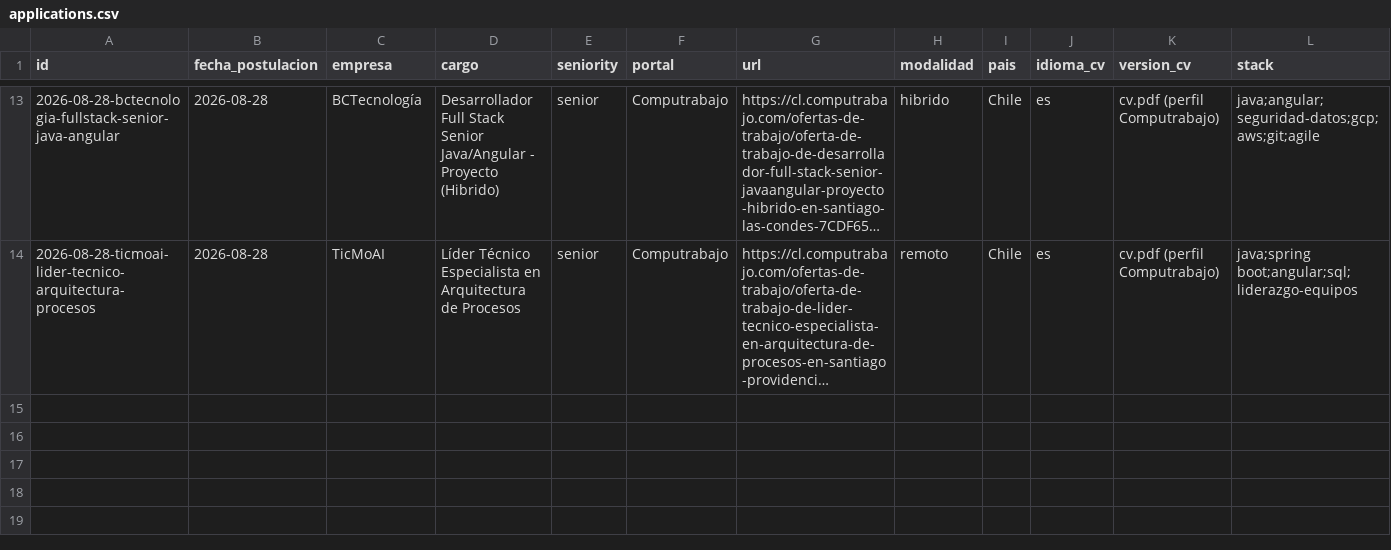
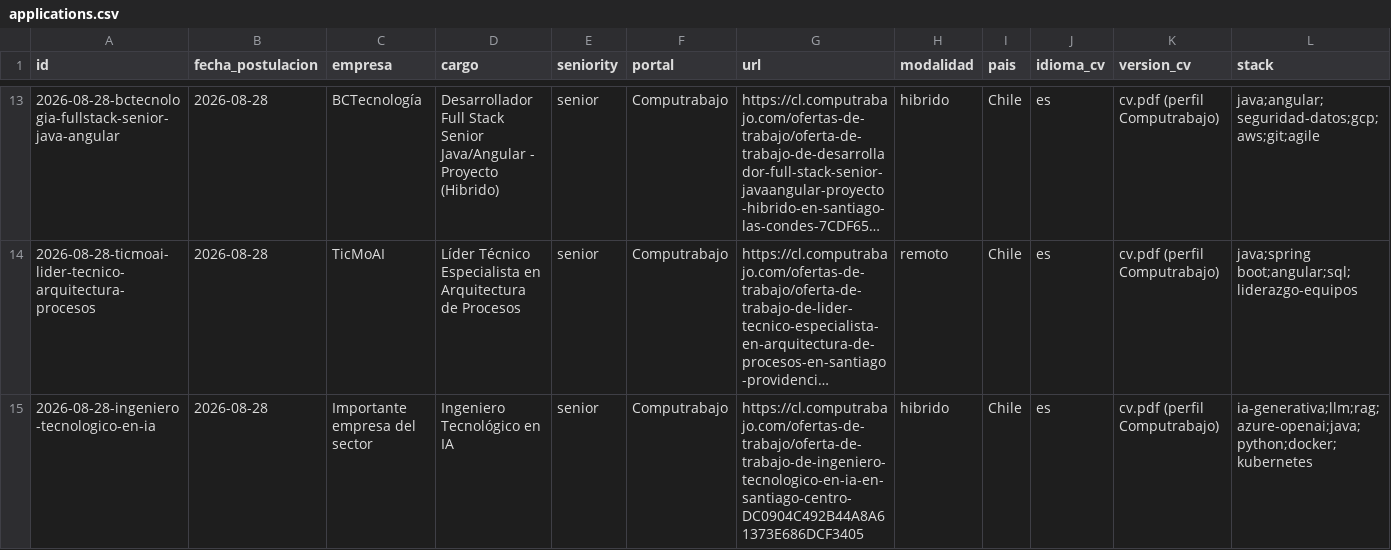
Before and after one commit to goviedodev/cv, a CSV file: proceso/data/applications.csv, drawn as a sheet; only a part is shown, gaps mark what is left out; long unchanged cells end in …; rows hold the shown columns only; the diff names each change by its address in the sheet, - before the commit and + after, or states it on an @@ line.

```diff
--- a/proceso/data/applications.csv
+++ b/proceso/data/applications.csv
+row 15: 2026-08-28-ingeniero-tecnologico-en-ia | 2026-08-28 | Importante empresa del sector | Ingeniero Tecnológico en IA | senior | Computrabajo | https://cl.computrabajo.com/ofertas-de-trabajo/oferta-de-trabajo-de-ingeniero-tecnologico-en-ia-en-santiago-centro-DC0904C492B44A8A61373E686DCF3405 | hibrido | Chile | es | cv.pdf (perfil Computrabajo) | ia-generativa;llm;rag;azure-openai;java;python;docker;kubernetes
```
Also changed, not shown: proceso/data/events.csv.
